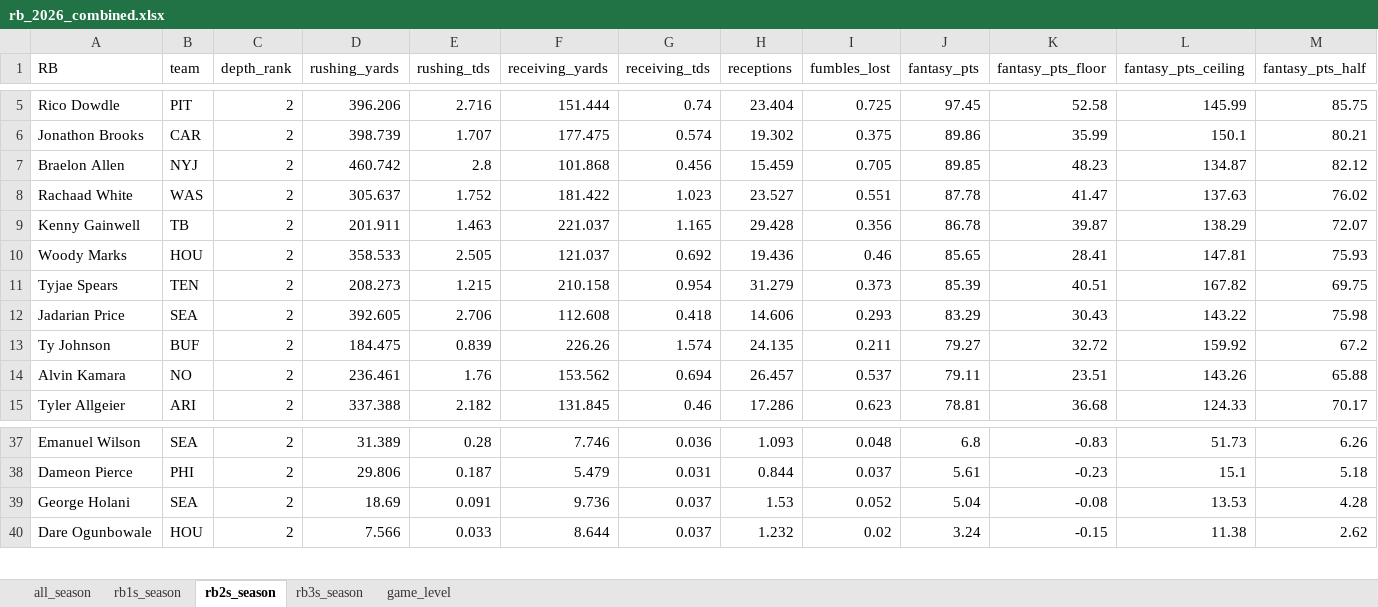
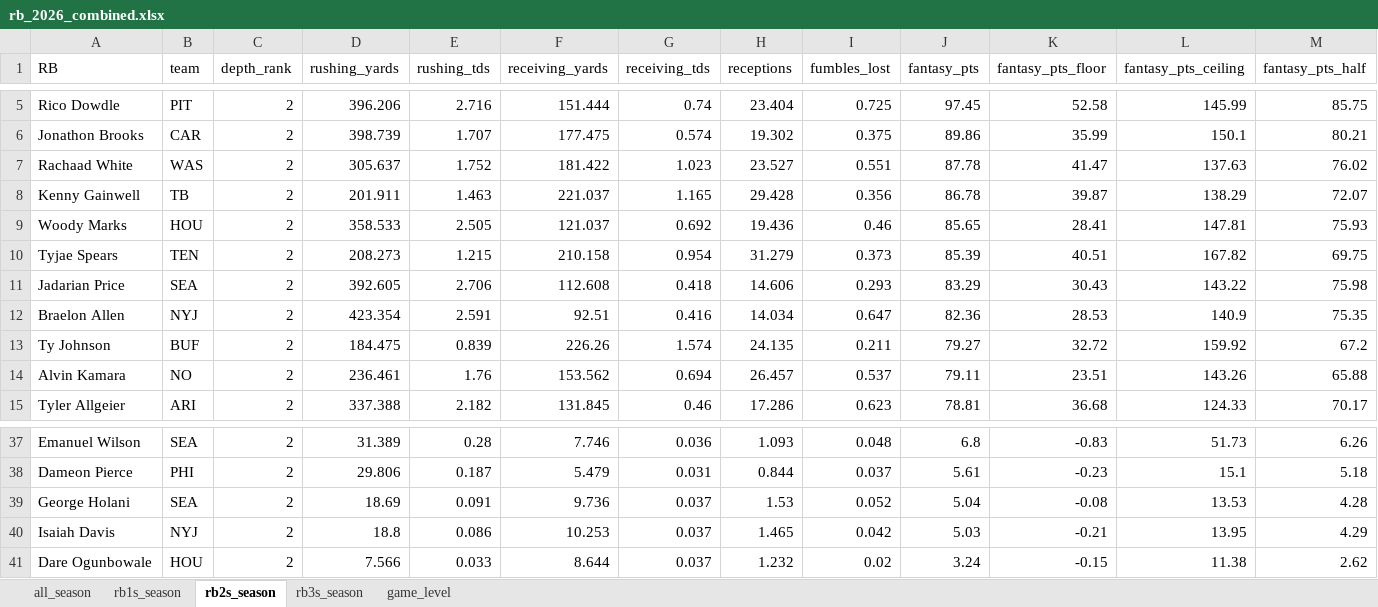
Before and after one commit to egomaniacsfantasy/lineup-lab, an Excel workbook: projections/rb_2026_combined.xlsx, sheet rb2s_season, drawn as a sheet; only a part is shown, gaps mark what is left out; values as stored, in another font and other column widths than the file's, no borders; removed rows and columns are numbered as before the commit, all else as after; rows hold the shown columns only; the diff names each change by its address in the sheet, - before the commit and + after, or states it on an @@ line.

```diff
--- a/projections/rb_2026_combined.xlsx (sheet rb2s_season)
+++ b/projections/rb_2026_combined.xlsx (sheet rb2s_season)
-row 7: Braelon Allen | NYJ | 2 | 460.742 | 2.8 | 101.868 | 0.456 | 15.459 | 0.705 | 89.85 | 48.23 | 134.87 | 82.12
+row 12: Braelon Allen | NYJ | 2 | 423.354 | 2.591 | 92.51 | 0.416 | 14.034 | 0.647 | 82.36 | 28.53 | 140.9 | 75.35
+row 40: Isaiah Davis | NYJ | 2 | 18.8 | 0.086 | 10.253 | 0.037 | 1.465 | 0.042 | 5.03 | -0.21 | 13.95 | 4.29
```
Also changed, not shown: sheet game_level, sheet all_season, sheet rb3s_season, sheet rb1s_season.
